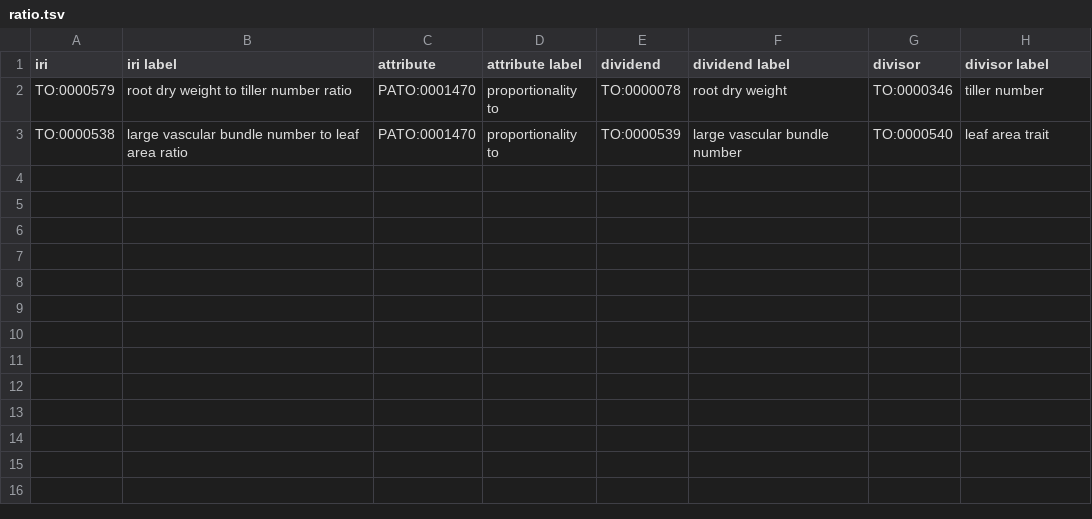
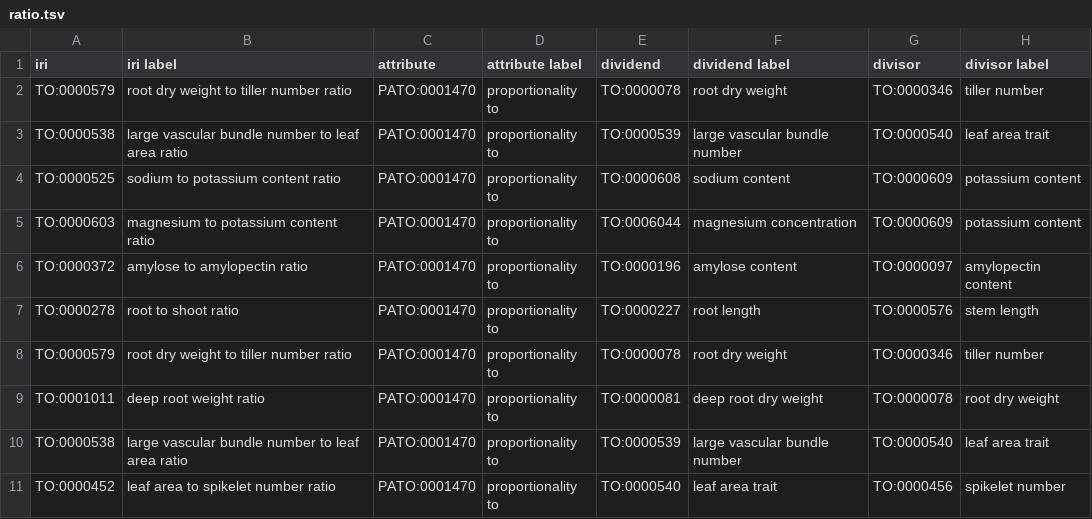
Before and after one commit to Planteome/plant-trait-ontology, a TSV file: patterns/ratio/ratio.tsv, drawn as a sheet; the diff names each change by its address in the sheet, - before the commit and + after, or states it on an @@ line.

```diff
--- a/patterns/ratio/ratio.tsv
+++ b/patterns/ratio/ratio.tsv
+row 4: TO:0000525 | sodium to potassium content ratio | PATO:0001470 | proportionality to | TO:0000608 | sodium content | TO:0000609 | potassium content
+row 5: TO:0000603 | magnesium to potassium content ratio | PATO:0001470 | proportionality to | TO:0006044 | magnesium concentration | TO:0000609 | potassium content
+row 6: TO:0000372 | amylose to amylopectin ratio | PATO:0001470 | proportionality to | TO:0000196 | amylose content | TO:0000097 | amylopectin content
+row 7: TO:0000278 | root to shoot ratio | PATO:0001470 | proportionality to | TO:0000227 | root length | TO:0000576 | stem length
+row 8: TO:0000579 | root dry weight to tiller number ratio | PATO:0001470 | proportionality to | TO:0000078 | root dry weight | TO:0000346 | tiller number
+row 9: TO:0001011 | deep root weight ratio | PATO:0001470 | proportionality to | TO:0000081 | deep root dry weight | TO:0000078 | root dry weight
+row 10: TO:0000538 | large vascular bundle number to leaf area ratio | PATO:0001470 | proportionality to | TO:0000539 | large vascular bundle number | TO:0000540 | leaf area trait
+row 11: TO:0000452 | leaf area to spikelet number ratio | PATO:0001470 | proportionality to | TO:0000540 | leaf area trait | TO:0000456 | spikelet number
```
Also changed, not shown: patterns/composition/composition.tsv, patterns/eq/eq.tsv, 16 other files.
